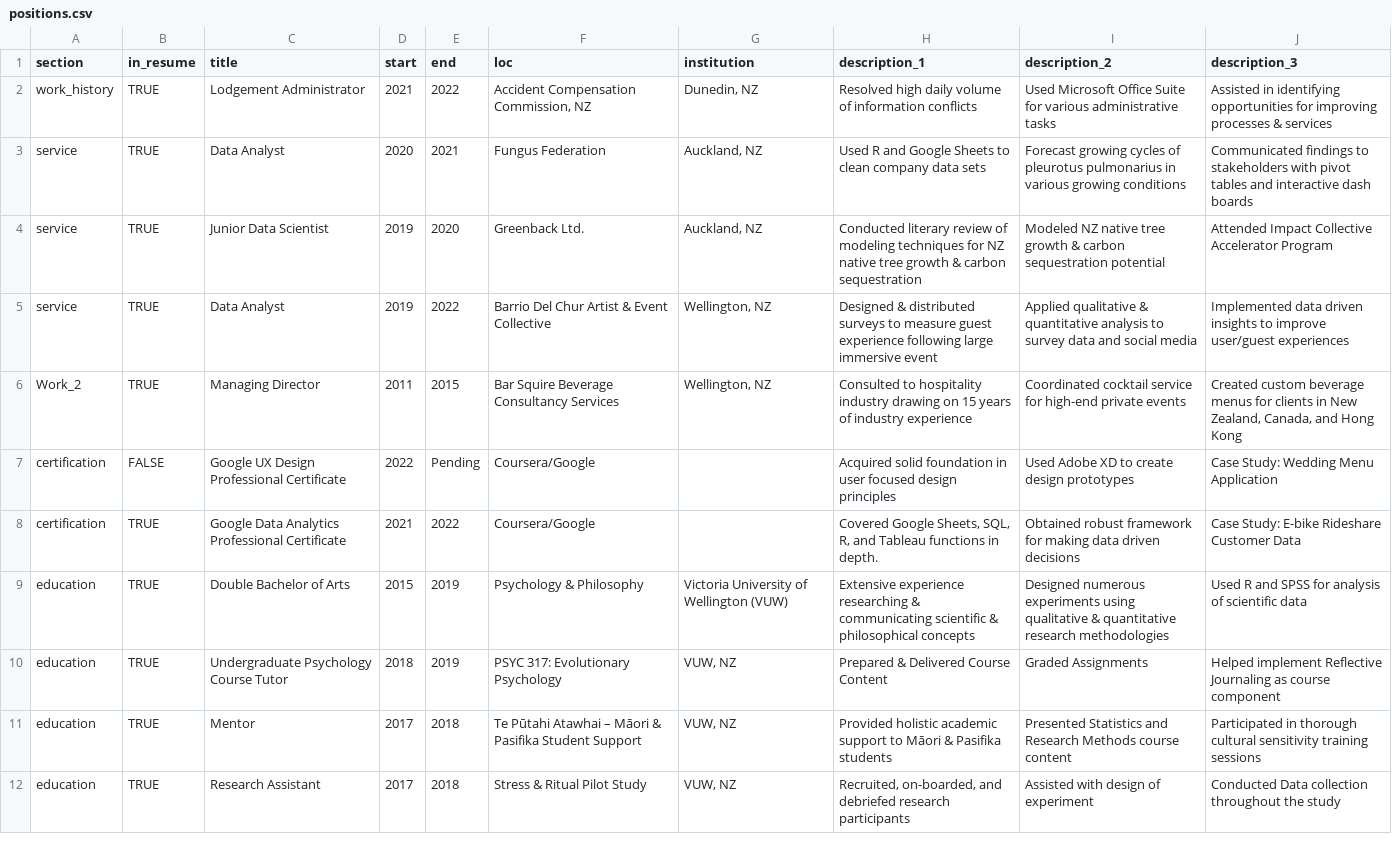
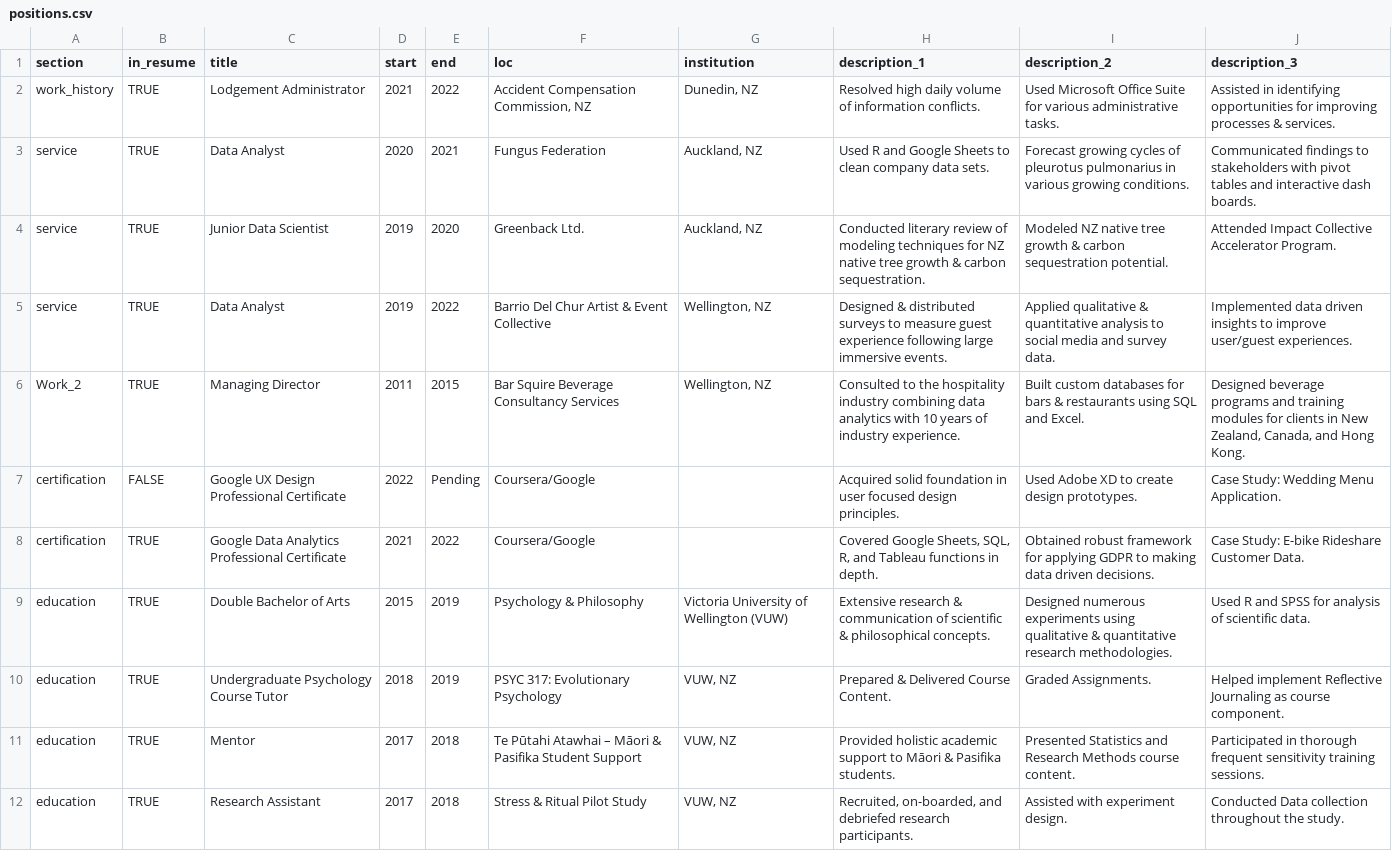
Before and after one commit to uberkeil/kyle_CV, a CSV file: data/positions.csv, drawn as a sheet; only a part is shown; the diff covers the shown part only; the diff names each change by its address in the sheet, - before the commit and + after, or states it on an @@ line.

Commit message:
Update of position descriptions, gitignore, skillbar, address, summary statement, page formatting, file structure.

```diff
--- a/data/positions.csv
+++ b/data/positions.csv
-H2 (description_1): …of information conflicts
+H2 (description_1): …of information conflicts.
-I2 (description_2): …various administrative tasks
+I2 (description_2): …various administrative tasks.
-J2 (description_3): …processes & services
+J2 (description_3): …processes & services.
-H3 (description_1): …company data sets
+H3 (description_1): …company data sets.
-I3 (description_2): …various growing conditions
+I3 (description_2): …various growing conditions.
-J3 (description_3): …interactive dash boards
+J3 (description_3): …interactive dash boards.
-H4 (description_1): …& carbon sequestration
+H4 (description_1): …& carbon sequestration.
-I4 (description_2): …carbon sequestration potential
+I4 (description_2): …carbon sequestration potential.
-J4 (description_3): …Collective Accelerator Program
+J4 (description_3): …Collective Accelerator Program.
-H5 (description_1): …large immersive event
+H5 (description_1): …large immersive events.
-I5 (description_2): …analysis to survey data and social media
+I5 (description_2): …analysis to social media and survey data.
-J5 (description_3): …improve user/guest experiences
+J5 (description_3): …improve user/guest experiences.
-H6 (description_1): Consulted to hospitality industry drawing on 15 years of industry experience
+H6 (description_1): Consulted to the hospitality industry combining data analytics with 10 years of industry experience.
-I6 (description_2): Coordinated cocktail service for high-end private events
+I6 (description_2): Built custom databases for bars & restaurants using SQL and Excel.
-J6 (description_3): Created custom beverage menus for clients in New Zealand, Canada, and Hong Kong
+J6 (description_3): Designed beverage programs and training modules for clients in New Zealand, Canada, and Hong Kong.
-H7 (description_1): …focused design principles
+H7 (description_1): …focused design principles.
-I7 (description_2): Used Adobe XD to create design prototypes
+I7 (description_2): Used Adobe XD to create design prototypes.
-J7 (description_3): Case Study: Wedding Menu Application
+J7 (description_3): Case Study: Wedding Menu Application.
-I8 (description_2): …framework for making data driven decisions
+I8 (description_2): …framework for applying GDPR to making data driven decisions.
-J8 (description_3): Case Study: E-bike Rideshare Customer Data
+J8 (description_3): Case Study: E-bike Rideshare Customer Data.
-H9 (description_1): Extensive experience researching & communicating scientific & philosophical concepts
+H9 (description_1): Extensive research & communication of scientific & philosophical concepts.
-I9 (description_2): …quantitative research methodologies
+I9 (description_2): …quantitative research methodologies.
-J9 (description_3): …of scientific data
+J9 (description_3): …of scientific data.
-H10 (description_1): Prepared & Delivered Course Content
+H10 (description_1): Prepared & Delivered Course Content.
-I10 (description_2): Graded Assignments
+I10 (description_2): Graded Assignments.
-J10 (description_3): …as course component
+J10 (description_3): …as course component.
-H11 (description_1): …& Pasifika students
+H11 (description_1): …& Pasifika students.
-I11 (description_2): …Methods course content
+I11 (description_2): …Methods course content.
-J11 (description_3): …in thorough cultural sensitivity training sessions
+J11 (description_3): …in thorough frequent sensitivity training sessions.
-H12 (description_1): …debriefed research participants
+H12 (description_1): …debriefed research participants.
-I12 (description_2): Assisted with design of experiment
+I12 (description_2): Assisted with experiment design.
-J12 (description_3): …throughout the study
+J12 (description_3): …throughout the study.
```
Also changed, not shown: 6 edited cells elsewhere in this file, 7 other files.
